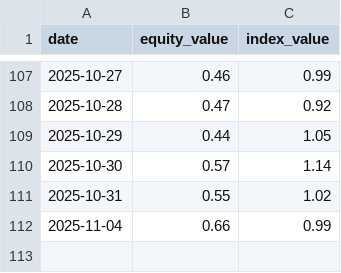
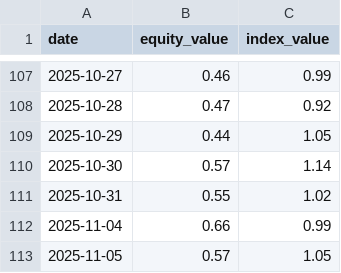
Before and after one commit to taeho-kim-0518/macro-crawling, a CSV file: put_call_ratio.csv, drawn as a sheet; only a part is shown, gaps mark what is left out.

```diff
--- a/put_call_ratio.csv
+++ b/put_call_ratio.csv
@@ -112 +112,2 @@ date,equity_value,index_value
 2025-11-04,0.66,0.99
+2025-11-05,0.57,1.05
```
